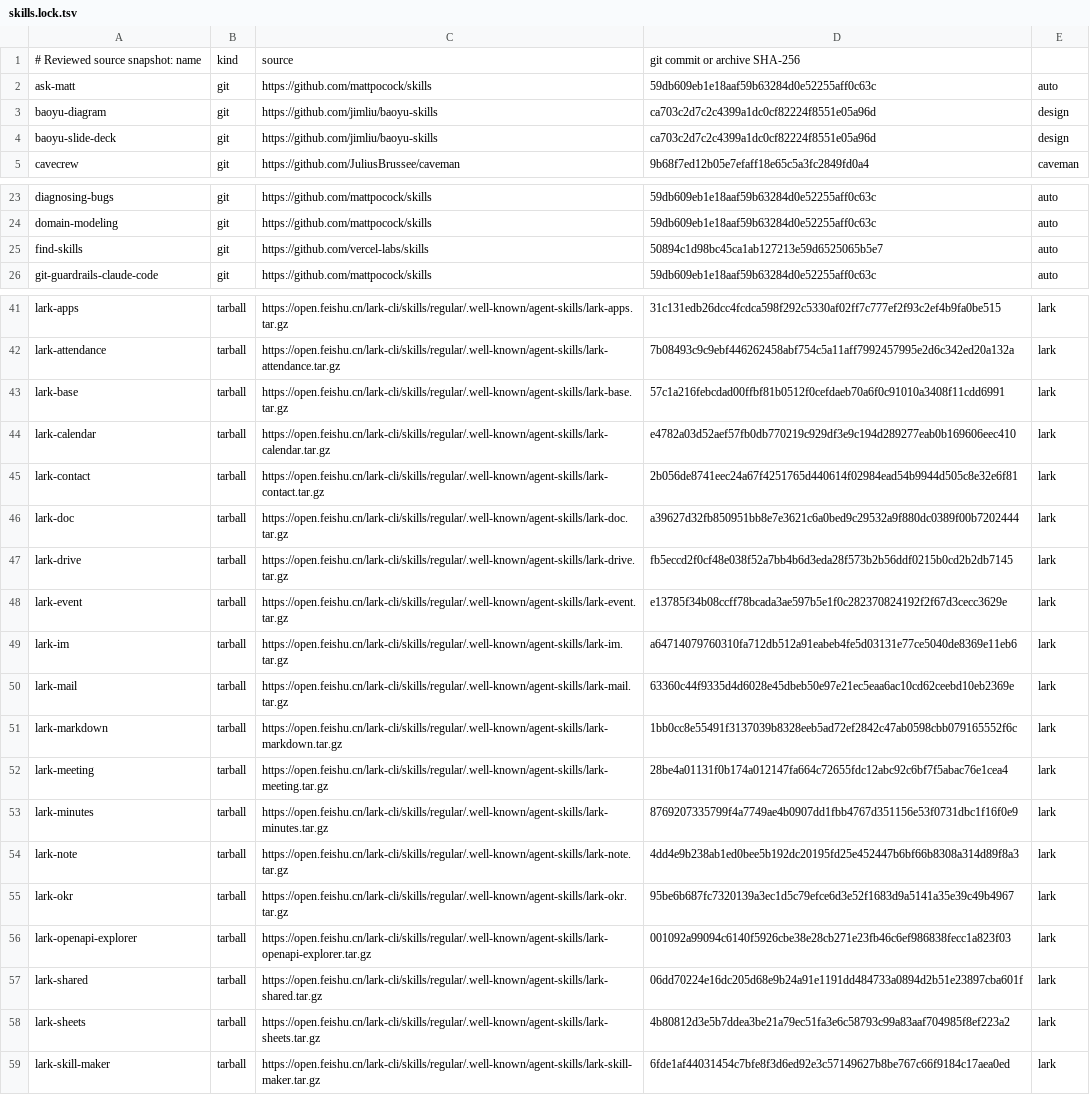
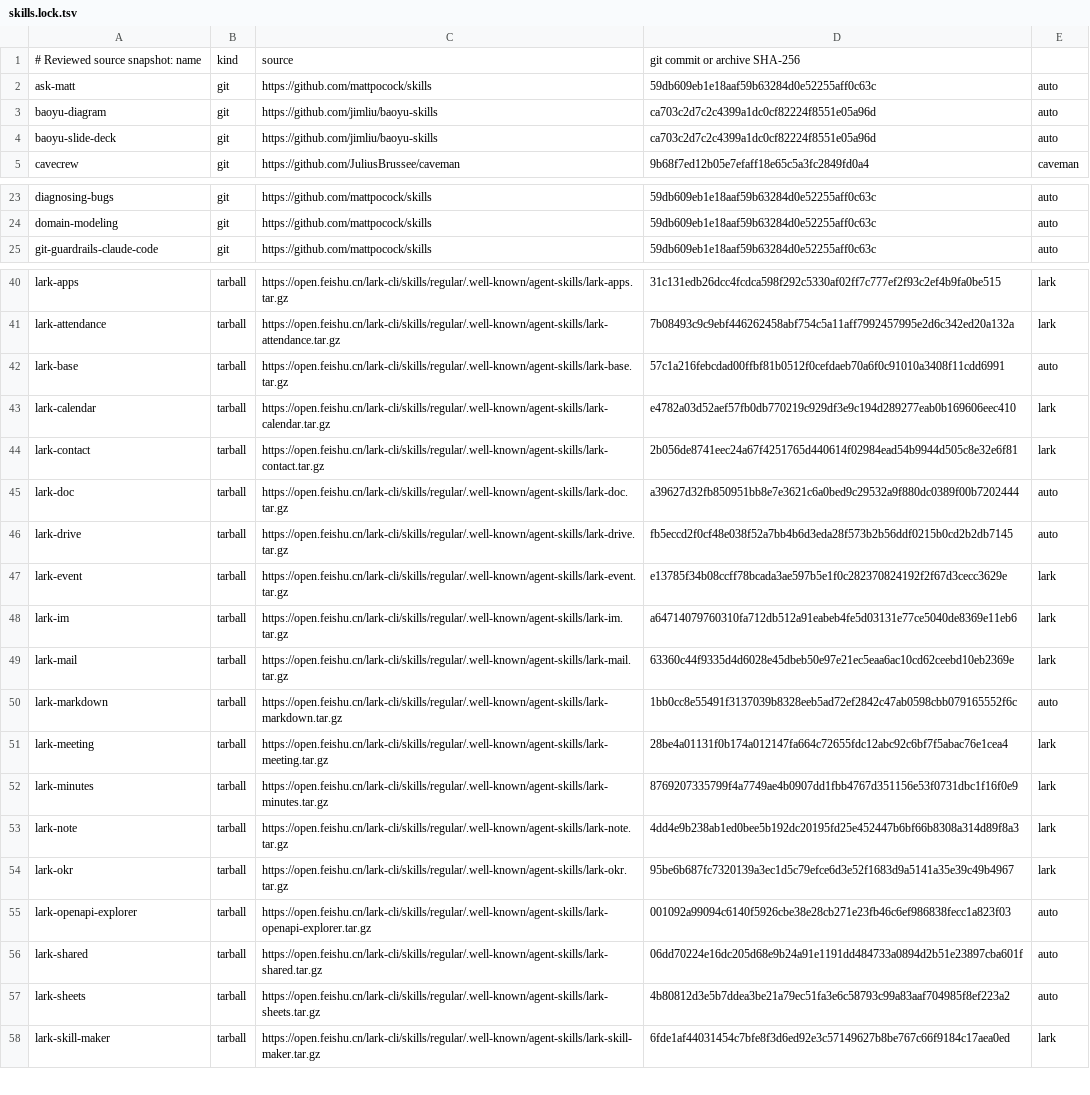
Before and after one commit to JoJoTsui/dotfiles, a TSV file: deployment/skills.lock.tsv, drawn as a sheet; only a part is shown, gaps mark what is left out; the diff covers the shown part only.

```diff
--- a/deployment/skills.lock.tsv
+++ b/deployment/skills.lock.tsv
@@ -2,4 +2,4 @@
 ask-matt|git|https://github.com/mattpocock/skills|59db609eb1e18aaf59b63284d0e52255aff0c63c|auto
-baoyu-diagram|git|https://github.com/jimliu/baoyu-skills|ca703c2d7c2c4399a1dc0cf82224f8551e05a96d|design
-baoyu-slide-deck|git|https://github.com/jimliu/baoyu-skills|ca703c2d7c2c4399a1dc0cf82224f8551e05a96d|design
+baoyu-diagram|git|https://github.com/jimliu/baoyu-skills|ca703c2d7c2c4399a1dc0cf82224f8551e05a96d|auto
+baoyu-slide-deck|git|https://github.com/jimliu/baoyu-skills|ca703c2d7c2c4399a1dc0cf82224f8551e05a96d|auto
 cavecrew|git|https://github.com/JuliusBrussee/caveman|9b68f7ed12b05e7efaff18e65c5a3fc2849fd0a4|caveman
@@ -24,3 +24,2 @@ diagnosing-bugs|git|https://github.com/mattpocock/skills|59db609eb1e18aaf59b6328
 domain-modeling|git|https://github.com/mattpocock/skills|59db609eb1e18aaf59b63284d0e52255aff0c63c|auto
-find-skills|git|https://github.com/vercel-labs/skills|50894c1d98bc45ca1ab127213e59d6525065b5e7|auto
 git-guardrails-claude-code|git|https://github.com/mattpocock/skills|59db609eb1e18aaf59b63284d0e52255aff0c63c|auto
@@ -42,7 +41,7 @@ lark-apps|tarball|https://open.feishu.cn/lark-cli/skills/regular/.well-known/age
 lark-attendance|tarball|https://open.feishu.cn/lark-cli/skills/regular/.well-known/agent-skills/lark-attendance.tar.gz|7b08493c9c9ebf446262458abf754c5a11aff7992457995e2d6c342ed20a132a|lark
-lark-base|tarball|https://open.feishu.cn/lark-cli/skills/regular/.well-known/agent-skills/lark-base.tar.gz|57c1a216febcdad00ffbf81b0512f0cefdaeb70a6f0c91010a3408f11cdd6991|lark
+lark-base|tarball|https://open.feishu.cn/lark-cli/skills/regular/.well-known/agent-skills/lark-base.tar.gz|57c1a216febcdad00ffbf81b0512f0cefdaeb70a6f0c91010a3408f11cdd6991|auto
 lark-calendar|tarball|https://open.feishu.cn/lark-cli/skills/regular/.well-known/agent-skills/lark-calendar.tar.gz|e4782a03d52aef57fb0db770219c929df3e9c194d289277eab0b169606eec410|lark
 lark-contact|tarball|https://open.feishu.cn/lark-cli/skills/regular/.well-known/agent-skills/lark-contact.tar.gz|2b056de8741eec24a67f4251765d440614f02984ead54b9944d505c8e32e6f81|lark
-lark-doc|tarball|https://open.feishu.cn/lark-cli/skills/regular/.well-known/agent-skills/lark-doc.tar.gz|a39627d32fb850951bb8e7e3621c6a0bed9c29532a9f880dc0389f00b7202444|lark
-lark-drive|tarball|https://open.feishu.cn/lark-cli/skills/regular/.well-known/agent-skills/lark-drive.tar.gz|fb5eccd2f0cf48e038f52a7bb4b6d3eda28f573b2b56ddf0215b0cd2b2db7145|lark
+lark-doc|tarball|https://open.feishu.cn/lark-cli/skills/regular/.well-known/agent-skills/lark-doc.tar.gz|a39627d32fb850951bb8e7e3621c6a0bed9c29532a9f880dc0389f00b7202444|auto
+lark-drive|tarball|https://open.feishu.cn/lark-cli/skills/regular/.well-known/agent-skills/lark-drive.tar.gz|fb5eccd2f0cf48e038f52a7bb4b6d3eda28f573b2b56ddf0215b0cd2b2db7145|auto
 lark-event|tarball|https://open.feishu.cn/lark-cli/skills/regular/.well-known/agent-skills/lark-event.tar.gz|e13785f34b08ccff78bcada3ae597b5e1f0c282370824192f2f67d3cecc3629e|lark
@@ -50,3 +49,3 @@ lark-im|tarball|https://open.feishu.cn/lark-cli/skills/regular/.well-known/agent
 lark-mail|tarball|https://open.feishu.cn/lark-cli/skills/regular/.well-known/agent-skills/lark-mail.tar.gz|63360c44f9335d4d6028e45dbeb50e97e21ec5eaa6ac10cd62ceebd10eb2369e|lark
-lark-markdown|tarball|https://open.feishu.cn/lark-cli/skills/regular/.well-known/agent-skills/lark-markdown.tar.gz|1bb0cc8e55491f3137039b8328eeb5ad72ef2842c47ab0598cbb079165552f6c|lark
+lark-markdown|tarball|https://open.feishu.cn/lark-cli/skills/regular/.well-known/agent-skills/lark-markdown.tar.gz|1bb0cc8e55491f3137039b8328eeb5ad72ef2842c47ab0598cbb079165552f6c|auto
 lark-meeting|tarball|https://open.feishu.cn/lark-cli/skills/regular/.well-known/agent-skills/lark-meeting.tar.gz|28be4a01131f0b174a012147fa664c72655fdc12abc92c6bf7f5abac76e1cea4|lark
@@ -55,5 +54,5 @@ lark-note|tarball|https://open.feishu.cn/lark-cli/skills/regular/.well-known/age
 lark-okr|tarball|https://open.feishu.cn/lark-cli/skills/regular/.well-known/agent-skills/lark-okr.tar.gz|95be6b687fc7320139a3ec1d5c79efce6d3e52f1683d9a5141a35e39c49b4967|lark
-lark-openapi-explorer|tarball|https://open.feishu.cn/lark-cli/skills/regular/.well-known/agent-skills/lark-openapi-explorer.tar.gz|001092a99094c6140f5926cbe38e28cb271e23fb46c6ef986838fecc1a823f03|lark
-lark-shared|tarball|https://open.feishu.cn/lark-cli/skills/regular/.well-known/agent-skills/lark-shared.tar.gz|06dd70224e16dc205d68e9b24a91e1191dd484733a0894d2b51e23897cba601f|lark
-lark-sheets|tarball|https://open.feishu.cn/lark-cli/skills/regular/.well-known/agent-skills/lark-sheets.tar.gz|4b80812d3e5b7ddea3be21a79ec51fa3e6c58793c99a83aaf704985f8ef223a2|lark
+lark-openapi-explorer|tarball|https://open.feishu.cn/lark-cli/skills/regular/.well-known/agent-skills/lark-openapi-explorer.tar.gz|001092a99094c6140f5926cbe38e28cb271e23fb46c6ef986838fecc1a823f03|auto
+lark-shared|tarball|https://open.feishu.cn/lark-cli/skills/regular/.well-known/agent-skills/lark-shared.tar.gz|06dd70224e16dc205d68e9b24a91e1191dd484733a0894d2b51e23897cba601f|auto
+lark-sheets|tarball|https://open.feishu.cn/lark-cli/skills/regular/.well-known/agent-skills/lark-sheets.tar.gz|4b80812d3e5b7ddea3be21a79ec51fa3e6c58793c99a83aaf704985f8ef223a2|auto
 lark-skill-maker|tarball|https://open.feishu.cn/lark-cli/skills/regular/.well-known/agent-skills/lark-skill-maker.tar.gz|6fde1af44031454c7bfe8f3d6ed92e3c57149627b8be767c66f9184c17aea0ed|lark
```
Also changed, not shown: 4 edited cells elsewhere in this file, deployment/disabled-skills.tsv, deployment/skill-budget-exceptions.tsv, 8 other files.
